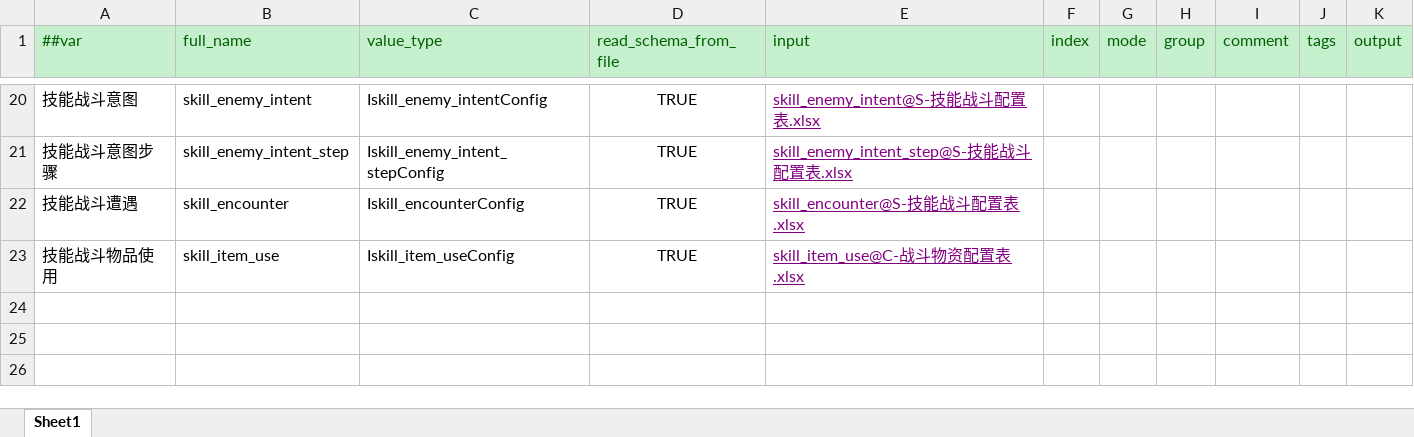
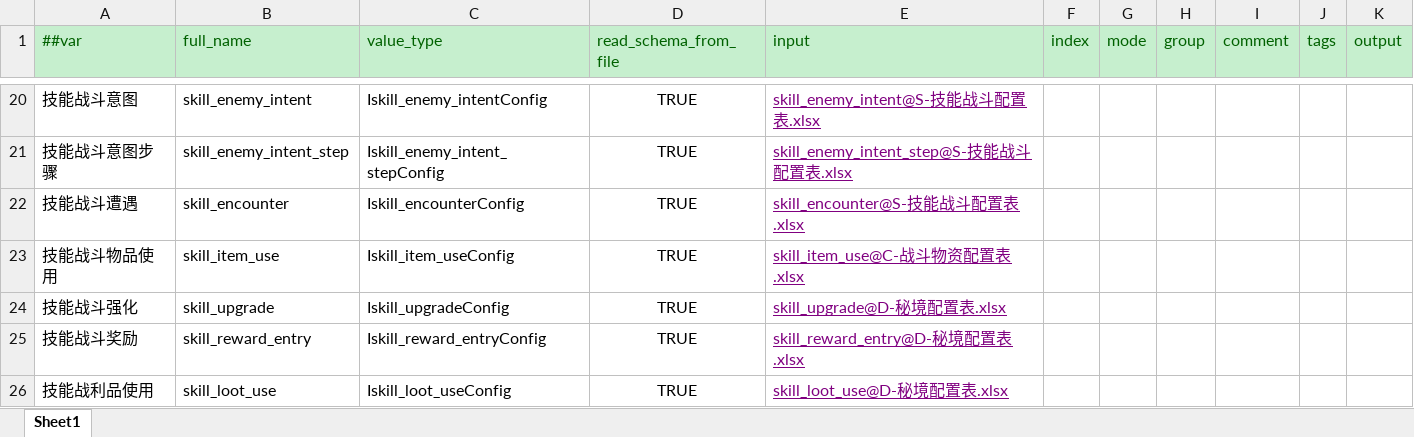
Before and after one commit to ruoqingxin/config, an Excel workbook: Datas/__tables__.xlsx, sheet Sheet1, drawn as a sheet; only a part is shown, gaps mark what is left out; values as stored, in another font and other column widths than the file's, no borders; the diff names each change by its address in the sheet, - before the commit and + after, or states it on an @@ line.

```diff
--- a/Datas/__tables__.xlsx (sheet Sheet1)
+++ b/Datas/__tables__.xlsx (sheet Sheet1)
+row 24: 技能战斗强化 | skill_upgrade | Iskill_upgradeConfig | TRUE | skill_upgrade@D-秘境配置表.xlsx
+row 25: 技能战斗奖励 | skill_reward_entry | Iskill_reward_entryConfig | TRUE | skill_reward_entry@D-秘境配置表.xlsx
+row 26: 技能战利品使用 | skill_loot_use | Iskill_loot_useConfig | TRUE | skill_loot_use@D-秘境配置表.xlsx
```
Also changed, not shown: Datas/S-技能战斗配置表.xlsx, Datas/W-物品配置表.xlsx, 10 other files.
